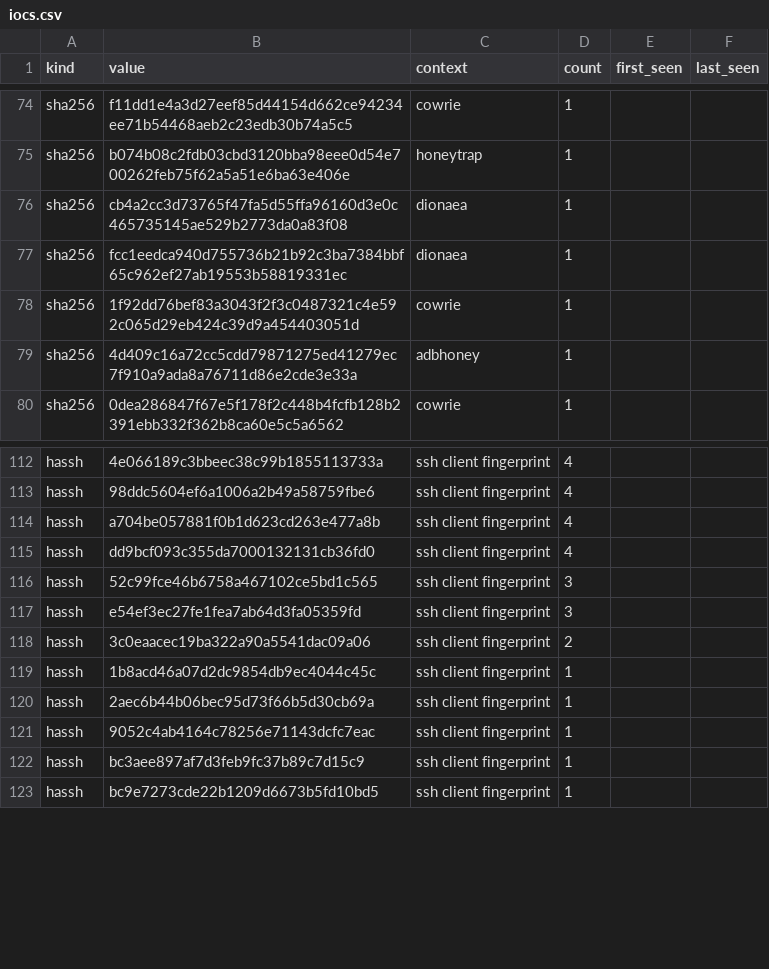
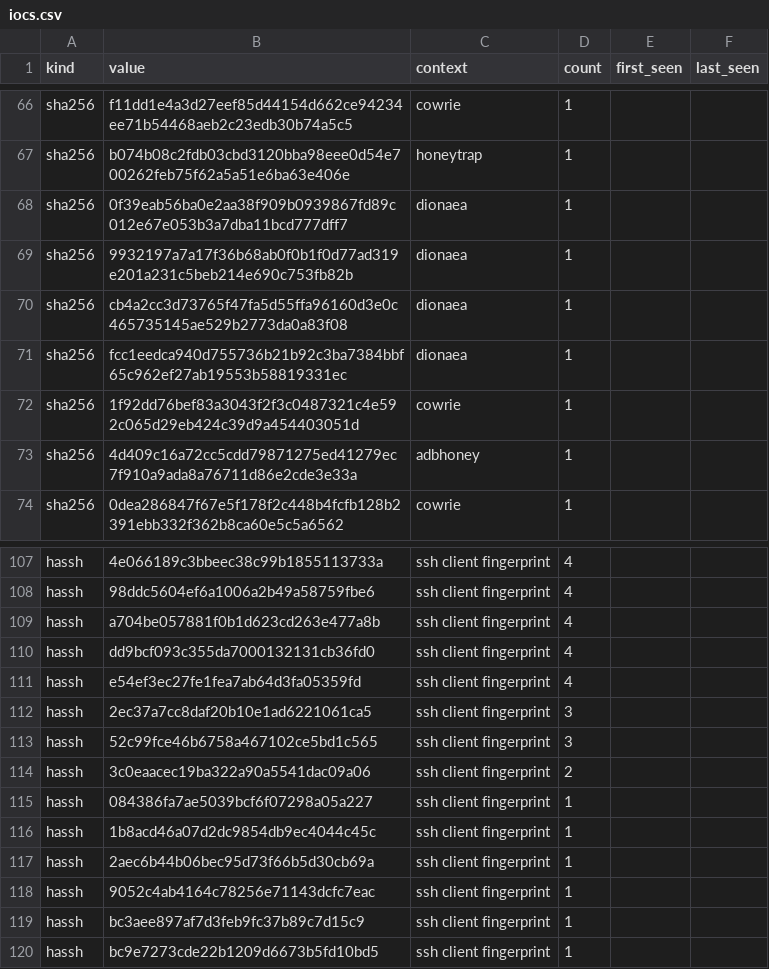
Before and after one commit to unerror/security, a CSV file: feeds/honeypot/iocs.csv, drawn as a sheet; only a part is shown, gaps mark what is left out; removed rows and columns are numbered as before the commit, all else as after; the diff covers the shown part only; the diff names each change by its address in the sheet, - before the commit and + after, or states it on an @@ line.

```diff
--- a/feeds/honeypot/iocs.csv
+++ b/feeds/honeypot/iocs.csv
+row 68: sha256 | 0f39eab56ba0e2aa38f909b0939867fd89c012e67e053b3a7dba11bcd777dff7 | dionaea | 1
+row 69: sha256 | 9932197a7a17f36b68ab0f0b1f0d77ad319e201a231c5beb214e690c753fb82b | dionaea | 1
+row 111: hassh | e54ef3ec27fe1fea7ab64d3fa05359fd | ssh client fingerprint | 4
+row 112: hassh | 2ec37a7cc8daf20b10e1ad6221061ca5 | ssh client fingerprint | 3
-row 117: hassh | e54ef3ec27fe1fea7ab64d3fa05359fd | ssh client fingerprint | 3
+row 115: hassh | 084386fa7ae5039bcf6f07298a05a227 | ssh client fingerprint | 1
```
Also changed, not shown: 3 added rows, 10 removed rows and 5 edited cells elsewhere in this file, 16 other files.
